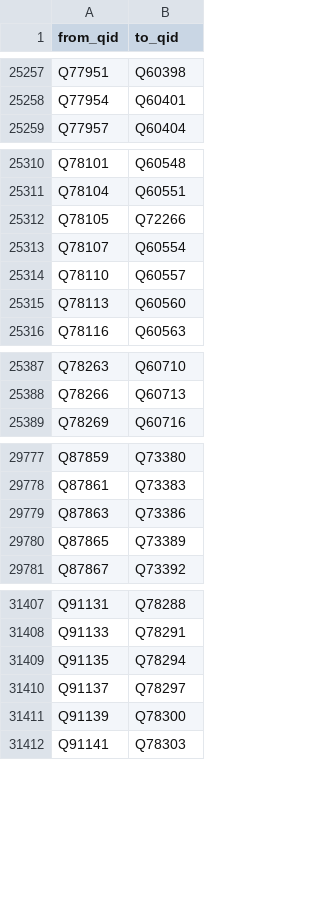
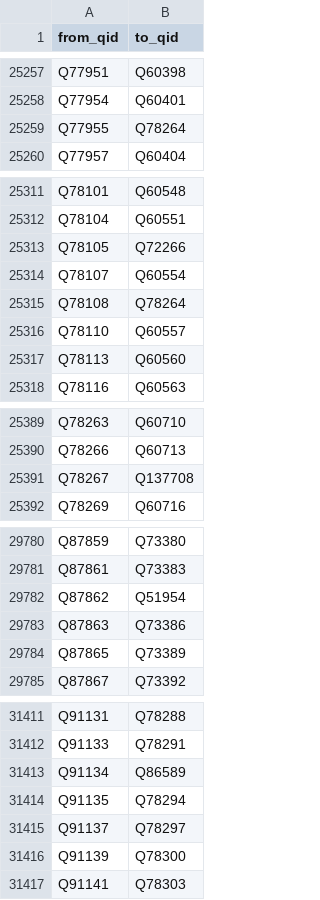
Before and after one commit to EmmaLeonhart/order.life, a TSV file: wikibase/analysis/redirects.tsv, drawn as a sheet; only a part is shown, gaps mark what is left out; the diff covers the shown part only.

```diff
--- a/wikibase/analysis/redirects.tsv
+++ b/wikibase/analysis/redirects.tsv
@@ -25258,2 +25258,3 @@ Q77951	Q60398
 Q77954	Q60401
+Q77955	Q78264
 Q77957	Q60404
@@ -25313,2 +25314,3 @@ Q78105	Q72266
 Q78107	Q60554
+Q78108	Q78264
 Q78110	Q60557
@@ -25388,2 +25390,3 @@ Q78263	Q60710
 Q78266	Q60713
+Q78267	Q137708
 Q78269	Q60716
@@ -29778,2 +29781,3 @@ Q87859	Q73380
 Q87861	Q73383
+Q87862	Q51954
 Q87863	Q73386
@@ -31408,2 +31412,3 @@ Q91131	Q78288
 Q91133	Q78291
+Q91134	Q86589
 Q91135	Q78294
```
Also changed, not shown: 2 added rows and 7 edited cells elsewhere in this file, wikibase/analysis/spouses.tsv, 2 other files.
